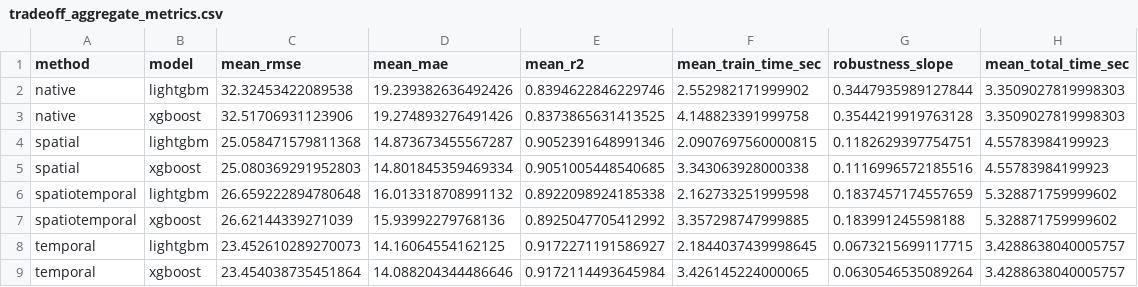
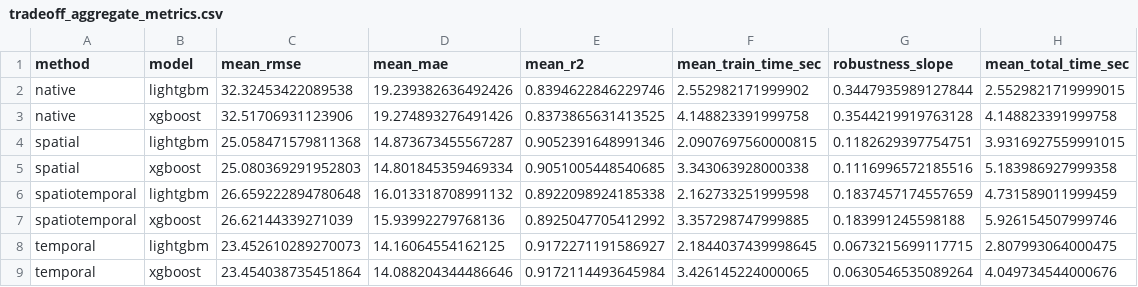
Before and after one commit to NurulAldi/pred-pm, a CSV file: results/tradeoff_aggregate_metrics.csv, drawn as a sheet.

```diff
--- a/results/tradeoff_aggregate_metrics.csv
+++ b/results/tradeoff_aggregate_metrics.csv
@@ -1,9 +1,9 @@
 method,model,mean_rmse,mean_mae,mean_r2,mean_train_time_sec,robustness_slope,mean_total_time_sec
-native,lightgbm,32.32453422089538,19.239382636492426,0.8394622846229746,2.552982171999902,0.3447935989127844,3.3509027819998303
-native,xgboost,32.51706931123906,19.274893276491426,0.8373865631413525,4.148823391999758,0.3544219919763128,3.3509027819998303
-spatial,lightgbm,25.058471579811368,14.873673455567287,0.9052391648991346,2.0907697560000815,0.1182629397754751,4.55783984199923
-spatial,xgboost,25.080369291952803,14.801845359469334,0.9051005448540685,3.343063928000338,0.1116996572185516,4.55783984199923
-spatiotemporal,lightgbm,26.659222894780648,16.013318708991132,0.8922098924185338,2.162733251999598,0.1837457174557659,5.328871759999602
-spatiotemporal,xgboost,26.62144339271039,15.93992279768136,0.8925047705412992,3.357298747999885,0.183991245598188,5.328871759999602
-temporal,lightgbm,23.452610289270073,14.16064554162125,0.9172271191586927,2.1844037439998645,0.0673215699117715,3.4288638040005757
-temporal,xgboost,23.454038735451864,14.088204344486646,0.9172114493645984,3.426145224000065,0.0630546535089264,3.4288638040005757
+native,lightgbm,32.32453422089538,19.239382636492426,0.8394622846229746,2.552982171999902,0.3447935989127844,2.5529821719999015
+native,xgboost,32.51706931123906,19.274893276491426,0.8373865631413525,4.148823391999758,0.3544219919763128,4.148823391999758
+spatial,lightgbm,25.058471579811368,14.873673455567287,0.9052391648991346,2.0907697560000815,0.1182629397754751,3.9316927559991015
+spatial,xgboost,25.080369291952803,14.801845359469334,0.9051005448540685,3.343063928000338,0.1116996572185516,5.183986927999358
+spatiotemporal,lightgbm,26.659222894780648,16.013318708991132,0.8922098924185338,2.162733251999598,0.1837457174557659,4.731589011999459
+spatiotemporal,xgboost,26.62144339271039,15.93992279768136,0.8925047705412992,3.357298747999885,0.183991245598188,5.926154507999746
+temporal,lightgbm,23.452610289270073,14.16064554162125,0.9172271191586927,2.1844037439998645,0.0673215699117715,2.807993064000475
+temporal,xgboost,23.454038735451864,14.088204344486646,0.9172114493645984,3.426145224000065,0.0630546535089264,4.049734544000676
```
Also changed, not shown: results/tradeoff_pareto_combinations.csv, results/tradeoff_scoring_matrix.csv, 6 other files.
